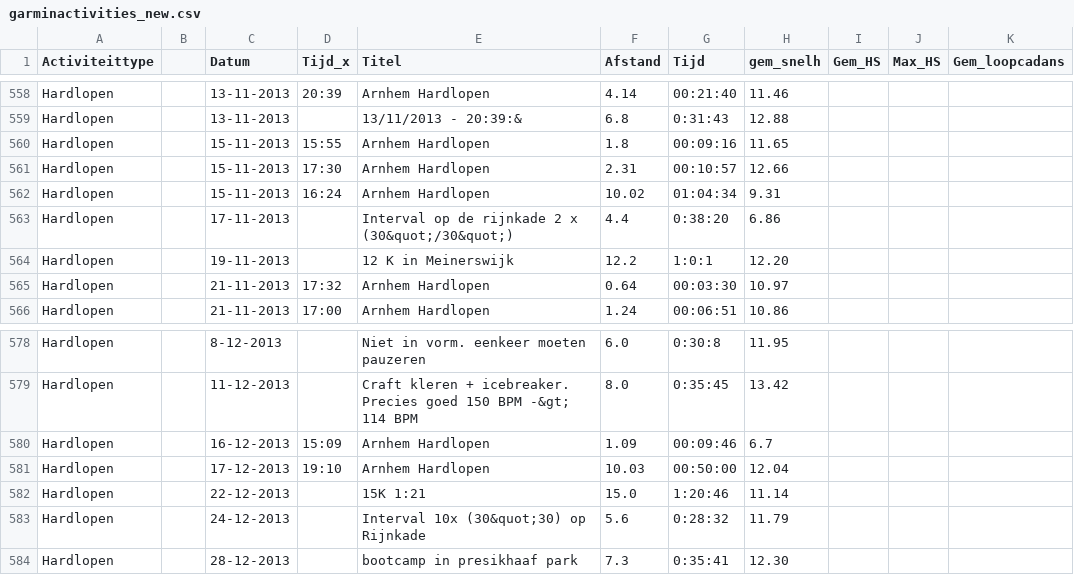
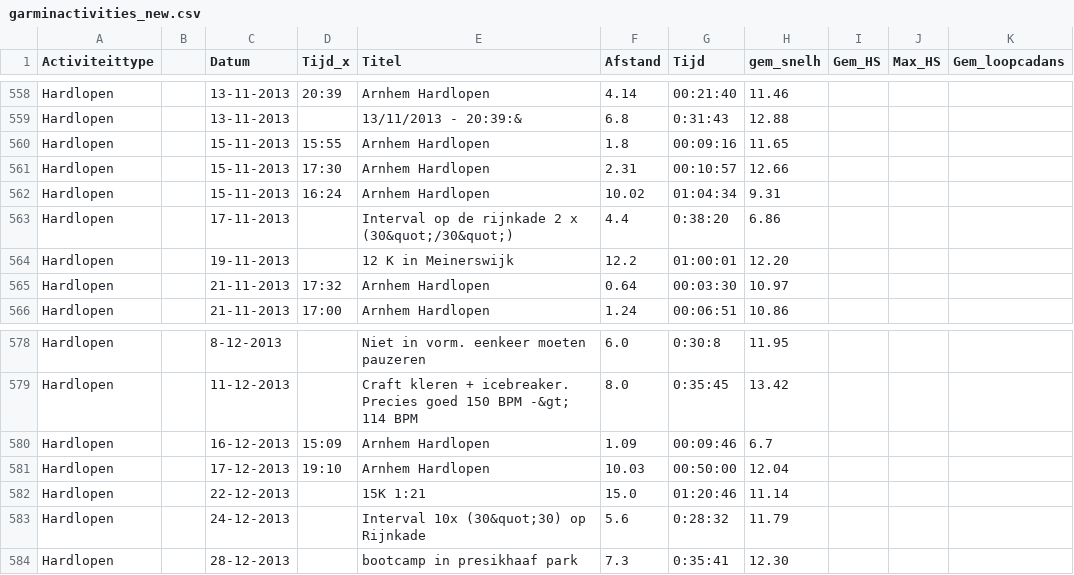
Before and after one commit to rcsmit/streamlit_scripts, a CSV file: input/garminactivities_new.csv, drawn as a sheet; only a part is shown, gaps mark what is left out; the diff covers the shown part only; the diff names each change by its address in the sheet, - before the commit and + after, or states it on an @@ line.

```diff
--- a/input/garminactivities_new.csv
+++ b/input/garminactivities_new.csv
-G564 (Tijd): 1:0:1
+G564 (Tijd): 01:00:01
-G582 (Tijd): 1:20:46
+G582 (Tijd): 01:20:46
```
Also changed, not shown: 7 edited cells elsewhere in this file.
